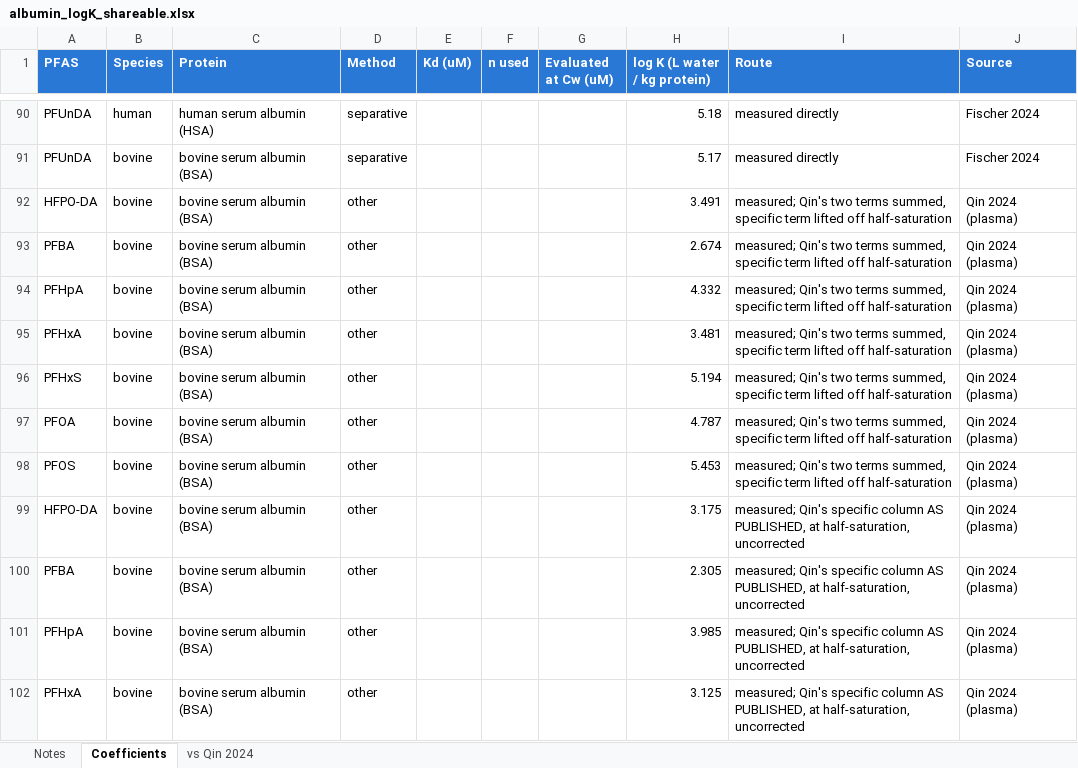
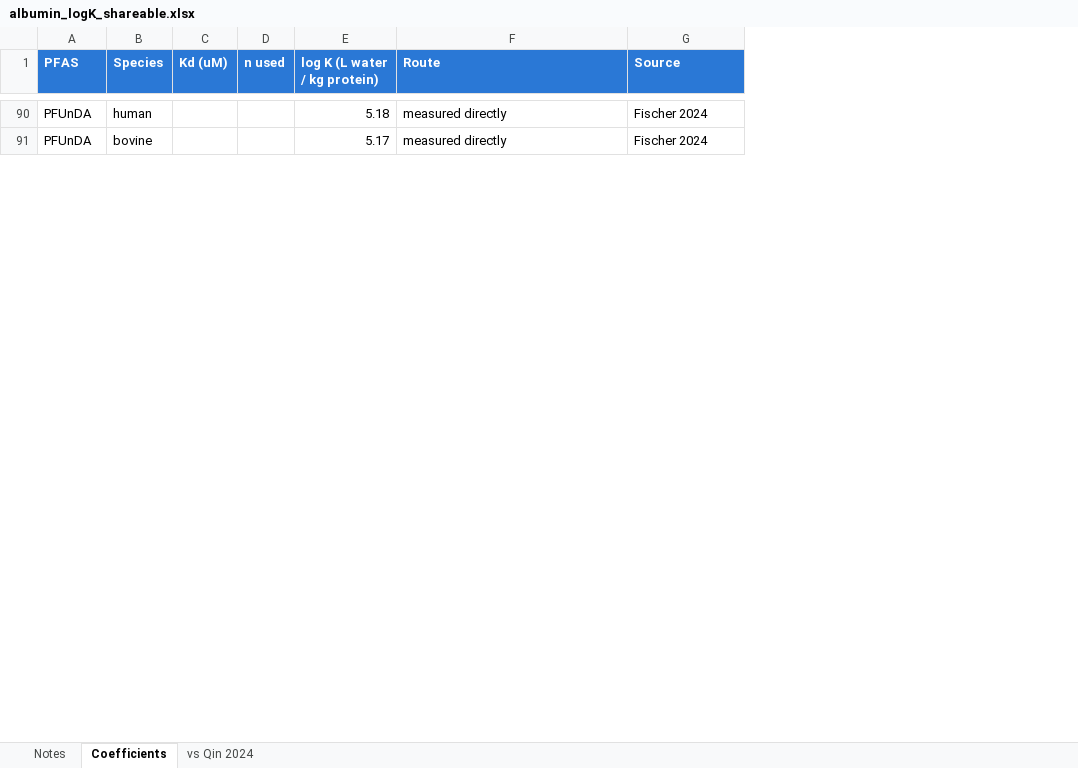
Before and after one commit to sdey17/pfas_tk, an Excel workbook: tk_review/db/albumin_logK_shareable.xlsx, sheet Coefficients, drawn as a sheet; only a part is shown, gaps mark what is left out; values as stored, in another font and other column widths than the file's, no borders; the diff covers the shown part only; the diff names each change by its address in the sheet, - before the commit and + after, or states it on an @@ line.

```diff
--- a/tk_review/db/albumin_logK_shareable.xlsx (sheet Coefficients)
+++ b/tk_review/db/albumin_logK_shareable.xlsx (sheet Coefficients)
-column C (Protein), rows 90-91: human serum albumin (HSA) | bovine serum albumin (BSA)
-column D (Method), rows 90-91: separative | separative
-column G (Evaluated at Cw (uM)), empty
-row 92: HFPO-DA | bovine | bovine serum albumin (BSA) | other |  |  |  | 3.491 | measured; Qin's two terms summed, specific term lifted off half-saturation | Qin 2024 (plasma)
-row 93: PFBA | bovine | bovine serum albumin (BSA) | other |  |  |  | 2.674 | measured; Qin's two terms summed, specific term lifted off half-saturation | Qin 2024 (plasma)
-row 94: PFHpA | bovine | bovine serum albumin (BSA) | other |  |  |  | 4.332 | measured; Qin's two terms summed, specific term lifted off half-saturation | Qin 2024 (plasma)
-row 95: PFHxA | bovine | bovine serum albumin (BSA) | other |  |  |  | 3.481 | measured; Qin's two terms summed, specific term lifted off half-saturation | Qin 2024 (plasma)
-row 96: PFHxS | bovine | bovine serum albumin (BSA) | other |  |  |  | 5.194 | measured; Qin's two terms summed, specific term lifted off half-saturation | Qin 2024 (plasma)
-row 97: PFOA | bovine | bovine serum albumin (BSA) | other |  |  |  | 4.787 | measured; Qin's two terms summed, specific term lifted off half-saturation | Qin 2024 (plasma)
-row 98: PFOS | bovine | bovine serum albumin (BSA) | other |  |  |  | 5.453 | measured; Qin's two terms summed, specific term lifted off half-saturation | Qin 2024 (plasma)
-row 99: HFPO-DA | bovine | bovine serum albumin (BSA) | other |  |  |  | 3.175 | measured; Qin's specific column AS PUBLISHED, at half-saturation, uncorrected | Qin 2024 (plasma)
-row 100: PFBA | bovine | bovine serum albumin (BSA) | other |  |  |  | 2.305 | measured; Qin's specific column AS PUBLISHED, at half-saturation, uncorrected | Qin 2024 (plasma)
-row 101: PFHpA | bovine | bovine serum albumin (BSA) | other |  |  |  | 3.985 | measured; Qin's specific column AS PUBLISHED, at half-saturation, uncorrected | Qin 2024 (plasma)
-row 102: PFHxA | bovine | bovine serum albumin (BSA) | other |  |  |  | 3.125 | measured; Qin's specific column AS PUBLISHED, at half-saturation, uncorrected | Qin 2024 (plasma)
```
Also changed, not shown: 3 removed rows and 33 edited cells elsewhere in this sheet, sheet vs Qin 2024, sheet Notes, 1 other file.
